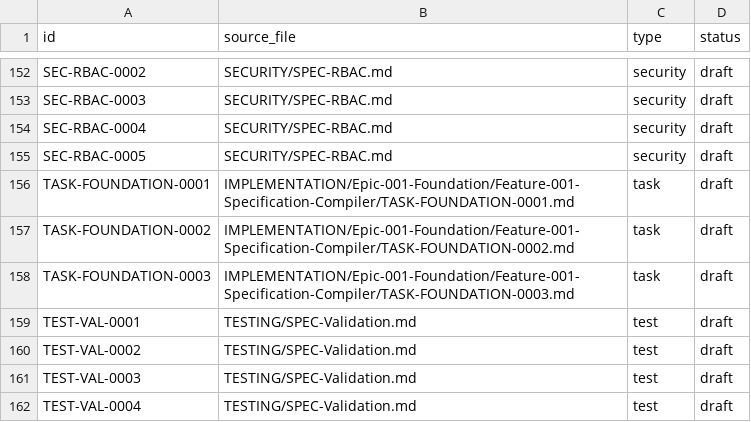
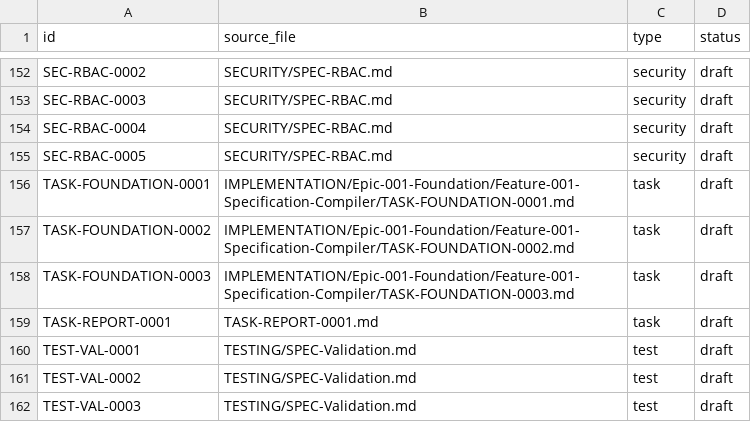
Before and after one commit to GithubLarsKomo/open-regulatory-knowledge-platform, a CSV file: TRACEABILITY/Requirements.csv, drawn as a sheet; only a part is shown, gaps mark what is left out; the shorter side is filled out with more unchanged rows.

Commit message:
rebase: apply TRACEABILITY/Requirements.csv

```diff
--- a/TRACEABILITY/Requirements.csv
+++ b/TRACEABILITY/Requirements.csv
@@ -158,2 +158,3 @@ TASK-FOUNDATION-0002,IMPLEMENTATION/Epic-001-Foundation/Feature-001-Specificatio
 TASK-FOUNDATION-0003,IMPLEMENTATION/Epic-001-Foundation/Feature-001-Specification-Compiler/TASK-FOUNDATION-0003.md,task,draft
+TASK-REPORT-0001,TASK-REPORT-0001.md,task,draft
 TEST-VAL-0001,TESTING/SPEC-Validation.md,test,draft
```
